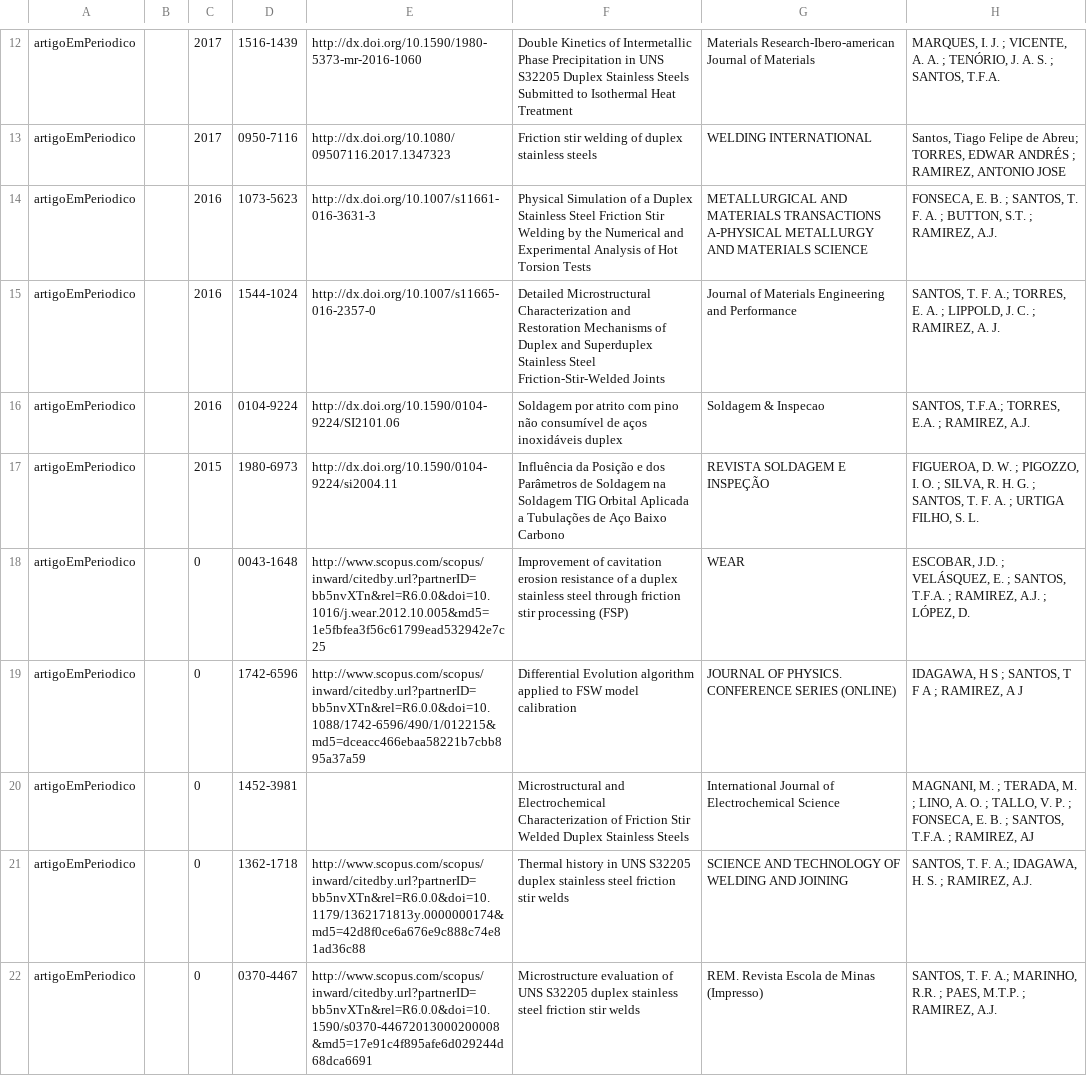
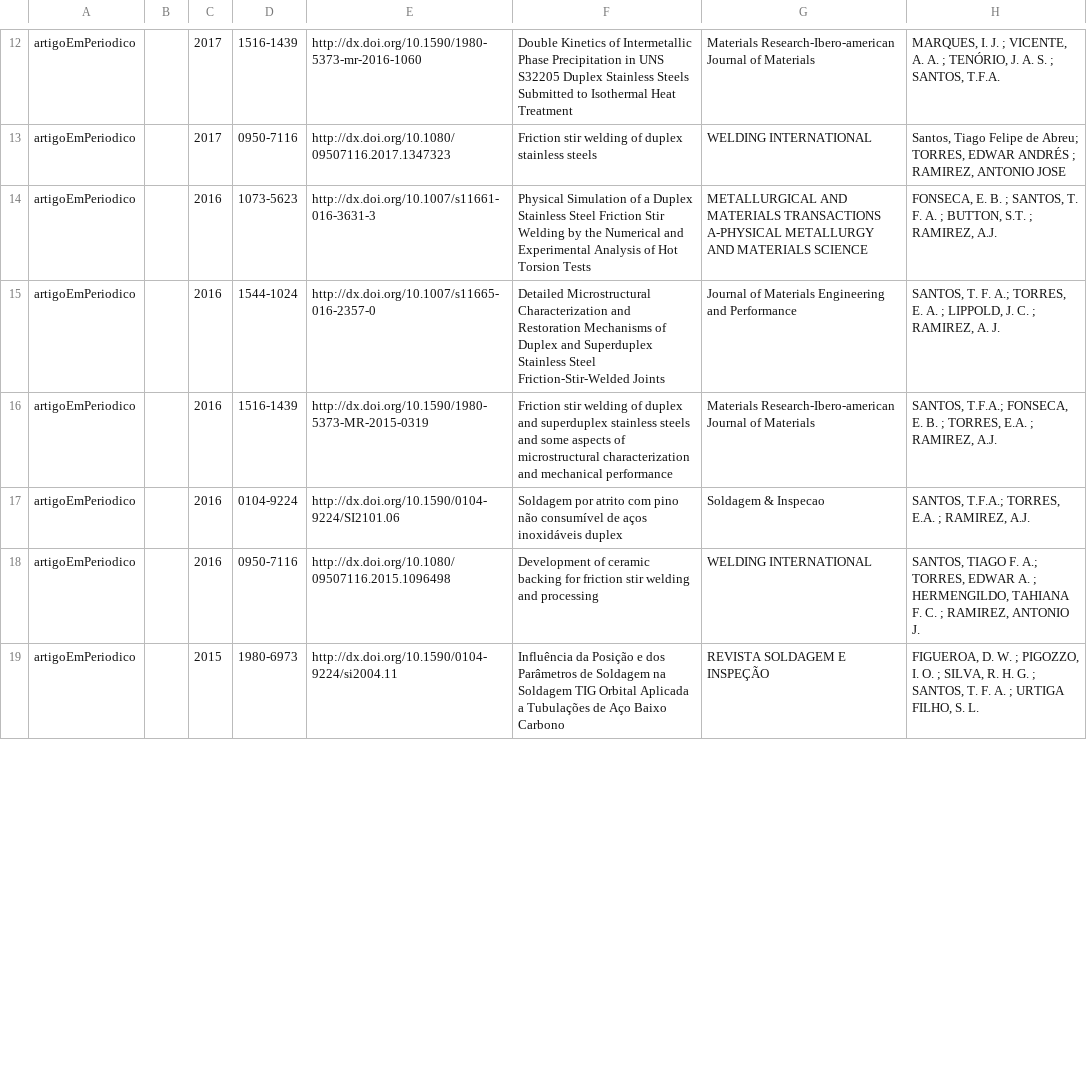
Before and after one commit to soldamat/soldamat.github.io, a CSV file: soldamat-publicacoesDoGrupo.csv, drawn as a sheet; only a part is shown, gaps mark what is left out; the diff covers the shown part only.

```diff
--- a/soldamat-publicacoesDoGrupo.csv
+++ b/soldamat-publicacoesDoGrupo.csv
@@ -15,8 +15,5 @@ artigoEmPeriodico	 	2016	1073-5623	http://dx.doi.org/10.1007/s11661-016-3631-3	P
 artigoEmPeriodico	 	2016	1544-1024	http://dx.doi.org/10.1007/s11665-016-2357-0	Detailed Microstructural Characterization and Restoration Mechanisms of Duplex and Superduplex Stainless Steel Friction-Stir-Welded Joints	Journal of Materials Engineering and Performance	SANTOS, T. F. A.; TORRES, E. A. ; LIPPOLD, J. C. ; RAMIREZ, A. J.		
+artigoEmPeriodico	 	2016	1516-1439	http://dx.doi.org/10.1590/1980-5373-MR-2015-0319	Friction stir welding of duplex and superduplex stainless steels and some aspects of microstructural characterization and mechanical performance	Materials Research-Ibero-american Journal of Materials	SANTOS, T.F.A.; FONSECA, E. B. ; TORRES, E.A. ; RAMIREZ, A.J.		
 artigoEmPeriodico	 	2016	0104-9224	http://dx.doi.org/10.1590/0104-9224/SI2101.06	Soldagem por atrito com pino não consumível de aços inoxidáveis duplex	Soldagem & Inspecao	SANTOS, T.F.A.; TORRES, E.A. ; RAMIREZ, A.J.		
+artigoEmPeriodico	 	2016	0950-7116	http://dx.doi.org/10.1080/09507116.2015.1096498	Development of ceramic backing for friction stir welding and processing	WELDING INTERNATIONAL	SANTOS, TIAGO F. A.; TORRES, EDWAR A. ; HERMENGILDO, TAHIANA F. C. ; RAMIREZ, ANTONIO J.		
 artigoEmPeriodico	 	2015	1980-6973	http://dx.doi.org/10.1590/0104-9224/si2004.11	Influência da Posição e dos Parâmetros de Soldagem na Soldagem TIG Orbital Aplicada a Tubulações de Aço Baixo Carbono	REVISTA SOLDAGEM E INSPEÇÃO	FIGUEROA, D. W. ; PIGOZZO, I. O. ; SILVA, R. H. G. ; SANTOS, T. F. A. ; URTIGA FILHO, S. L.		
-artigoEmPeriodico	 	0	0043-1648	http://www.scopus.com/scopus/inward/citedby.url?partnerID=bb5nvXTn&rel=R6.0.0&doi=10.1016/j.wear.2012.10.005&md5=1e5fbfea3f56c61799ead532942e7c25	Improvement of cavitation erosion resistance of a duplex stainless steel through friction stir processing (FSP)	WEAR	ESCOBAR, J.D. ; VELÁSQUEZ, E. ; SANTOS, T.F.A. ; RAMIREZ, A.J. ; LÓPEZ, D.		
-artigoEmPeriodico	 	0	1742-6596	http://www.scopus.com/scopus/inward/citedby.url?partnerID=bb5nvXTn&rel=R6.0.0&doi=10.1088/1742-6596/490/1/012215&md5=dceacc466ebaa58221b7cbb895a37a59	Differential Evolution algorithm applied to FSW model calibration	JOURNAL OF PHYSICS. CONFERENCE SERIES (ONLINE)	IDAGAWA, H S ; SANTOS, T F A ; RAMIREZ, A J		
-artigoEmPeriodico	 	0	1452-3981		Microstructural and Electrochemical Characterization of Friction Stir Welded Duplex Stainless Steels	International Journal of Electrochemical Science	MAGNANI, M. ; TERADA, M. ; LINO, A. O. ; TALLO, V. P. ; FONSECA, E. B. ; SANTOS, T.F.A. ; RAMIREZ, AJ		
-artigoEmPeriodico	 	0	1362-1718	http://www.scopus.com/scopus/inward/citedby.url?partnerID=bb5nvXTn&rel=R6.0.0&doi=10.1179/1362171813y.0000000174&md5=42d8f0ce6a676e9c888c74e81ad36c88	Thermal history in UNS S32205 duplex stainless steel friction stir welds	SCIENCE AND TECHNOLOGY OF WELDING AND JOINING	SANTOS, T. F. A.; IDAGAWA, H. S. ; RAMIREZ, A.J.		
-artigoEmPeriodico	 	0	0370-4467	http://www.scopus.com/scopus/inward/citedby.url?partnerID=bb5nvXTn&rel=R6.0.0&doi=10.1590/s0370-44672013000200008&md5=17e91c4f895afe6d029244d68dca6691	Microstructure evaluation of UNS S32205 duplex stainless steel friction stir welds	REM. Revista Escola de Minas (Impresso)	SANTOS, T. F. A.; MARINHO, R.R. ; PAES, M.T.P. ; RAMIREZ, A.J.		
```
Also changed, not shown: 7 removed rows and 4 edited cells elsewhere in this file, soldamat-publicacoesPorMembro.csv, 24 other files.
